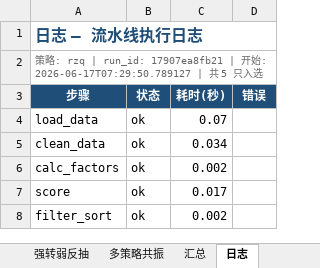
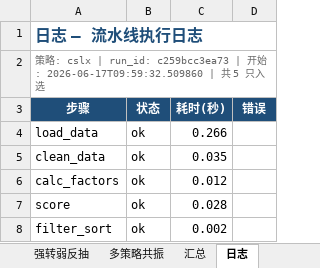
Before and after one commit to daydream1992/tdxquantv2, an Excel workbook: data/excel/20260617_selection.xlsx, sheet 日志, drawn as a sheet; values as stored, in another font and other column widths than the file's, no borders; the diff names each change by its address in the sheet, - before the commit and + after, or states it on an @@ line.

```diff
--- a/data/excel/20260617_selection.xlsx (sheet 日志)
+++ b/data/excel/20260617_selection.xlsx (sheet 日志)
-A2 (步骤): …略: rzq | run_id: 17907ea8fb21 | 开始: 2026-06-17T07:29:50.789127 | 共…
+A2 (步骤): …略: cslx | run_id: c259bcc3ea73 | 开始: 2026-06-17T09:59:32.509860 | 共…
-C4 (耗时(秒)): 0.07
+C4 (耗时(秒)): 0.266
-C5 (耗时(秒)): 0.034
+C5 (耗时(秒)): 0.035
-C6 (耗时(秒)): 0.002
+C6 (耗时(秒)): 0.012
-C7 (耗时(秒)): 0.017
+C7 (耗时(秒)): 0.028
```
Also changed, not shown: sheet 错杀低吸, sheet 弱转强, sheet 汇总, sheet 多策略共振, sheet 打板求涨停, sheet 趋势主升浪, 1 more sheet, 24 other files.
